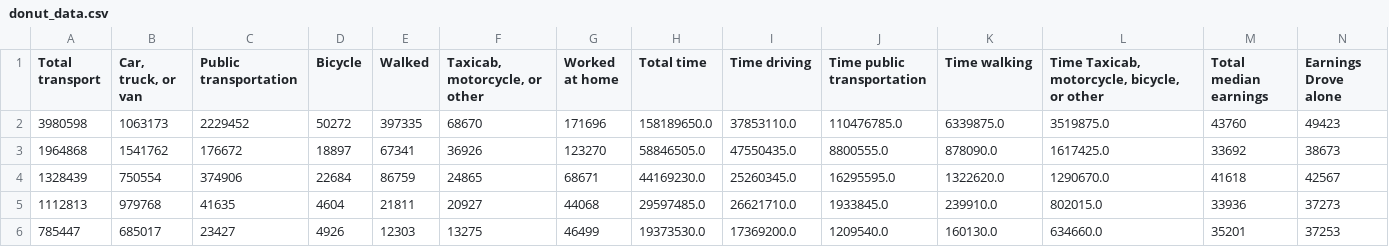
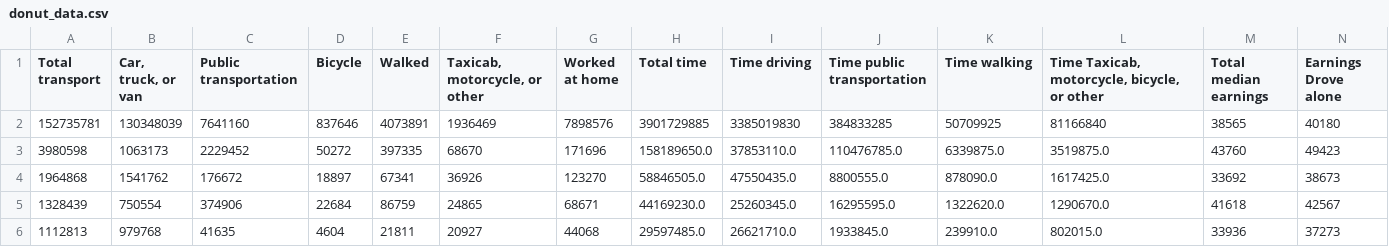
Before and after one commit to stephramos/dynamic-proyect-transit-d3, a CSV file: data/donut_data.csv, drawn as a sheet; only a part is shown; the shorter side is filled out with more unchanged rows; rows hold the shown columns only; the diff names each change by its address in the sheet, - before the commit and + after, or states it on an @@ line.

Commit message:
added us data to donut

```diff
--- a/data/donut_data.csv
+++ b/data/donut_data.csv
+row 2: 152735781 | 130348039 | 7641160 | 837646 | 4073891 | 1936469 | 7898576 | 3901729885 | 3385019830 | 384833285 | 50709925 | 81166840 | 38565 | 40180
```
Also changed, not shown: 4 other files.
